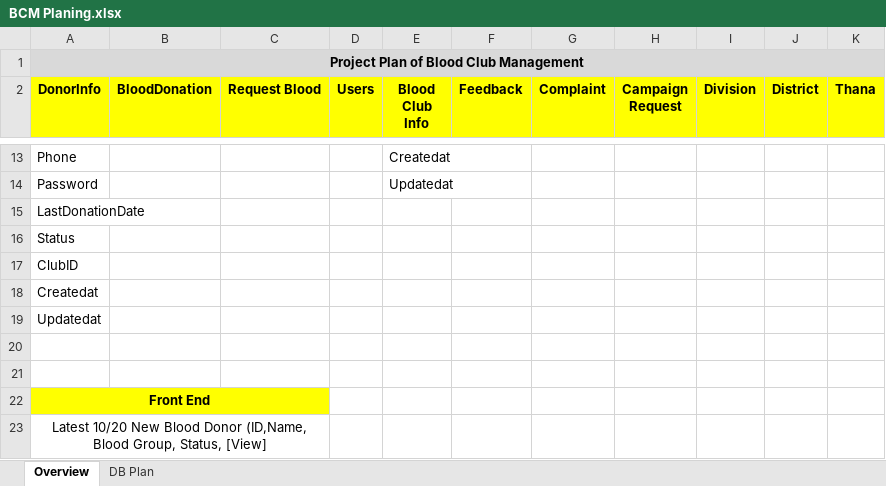
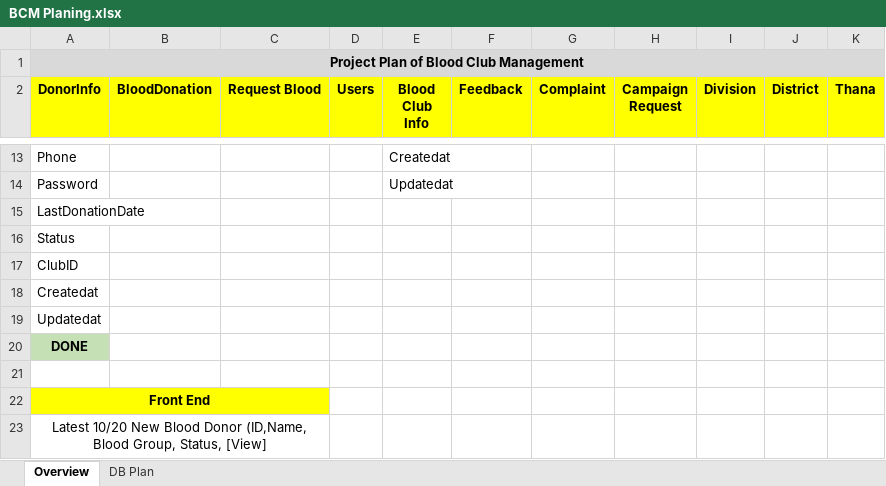
Before and after one commit to mojahid-rafi/BCM, an Excel workbook: admin/plan/BCM Planing.xlsx, sheet Overview, drawn as a sheet; only a part is shown, gaps mark what is left out; values as stored, in another font and other column widths than the file's, no borders; the diff names each change by its address in the sheet, - before the commit and + after, or states it on an @@ line.

Commit message:
donorinfo added

```diff
--- a/admin/plan/BCM Planing.xlsx (sheet Overview)
+++ b/admin/plan/BCM Planing.xlsx (sheet Overview)
-A20 (DonorInfo): (empty)
+A20 (DonorInfo): DONE
-A20 fill: none
+A20 fill: #C5E0B4
```
Also changed, not shown: 1 other file.
